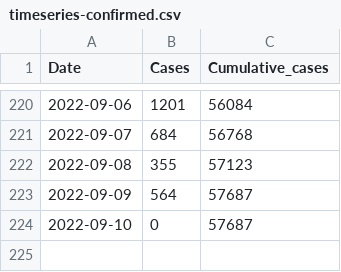
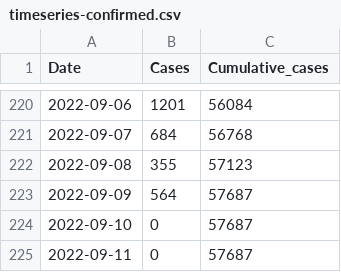
Before and after one commit to globaldothealth/monkeypox, a CSV file: timeseries-confirmed.csv, drawn as a sheet; only a part is shown, gaps mark what is left out; the diff names each change by its address in the sheet, - before the commit and + after, or states it on an @@ line.

```diff
--- a/timeseries-confirmed.csv
+++ b/timeseries-confirmed.csv
+row 225: 2022-09-11 | 0 | 57687
```
Also changed, not shown: timeseries-country-confirmed.csv.
